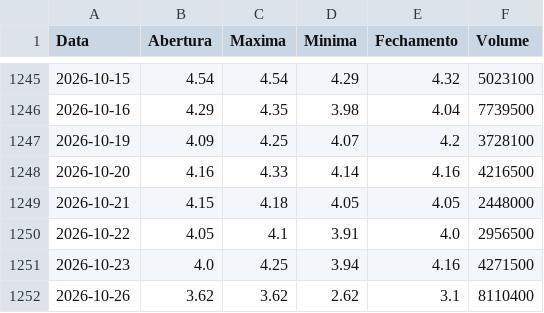
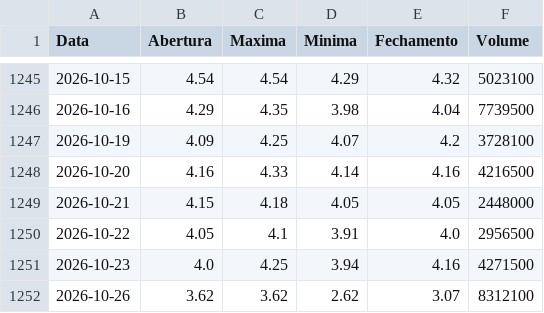
Before and after one commit to lucasrc94-lang/Analisador-B3, a CSV file: dados/BRKM5.csv, drawn as a sheet; only a part is shown, gaps mark what is left out.

```diff
--- a/dados/BRKM5.csv
+++ b/dados/BRKM5.csv
@@ -1251,2 +1251,2 @@ Data,Abertura,Maxima,Minima,Fechamento,Volume
 2026-10-23,4.0,4.25,3.94,4.16,4271500
-2026-10-26,3.62,3.62,2.62,3.1,8110400
+2026-10-26,3.62,3.62,2.62,3.07,8312100
```
Also changed, not shown: dados/ABEV3.csv, dados/ALPA4.csv, 16 other files.
